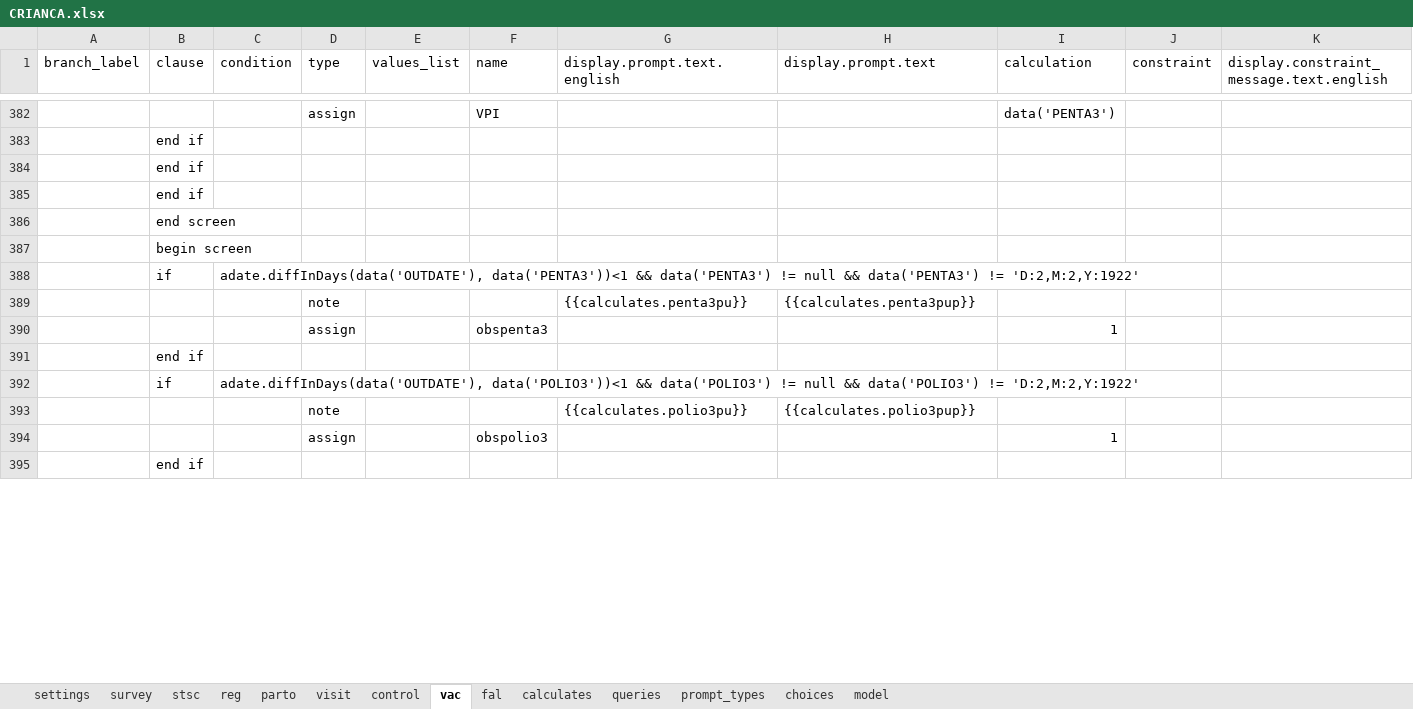
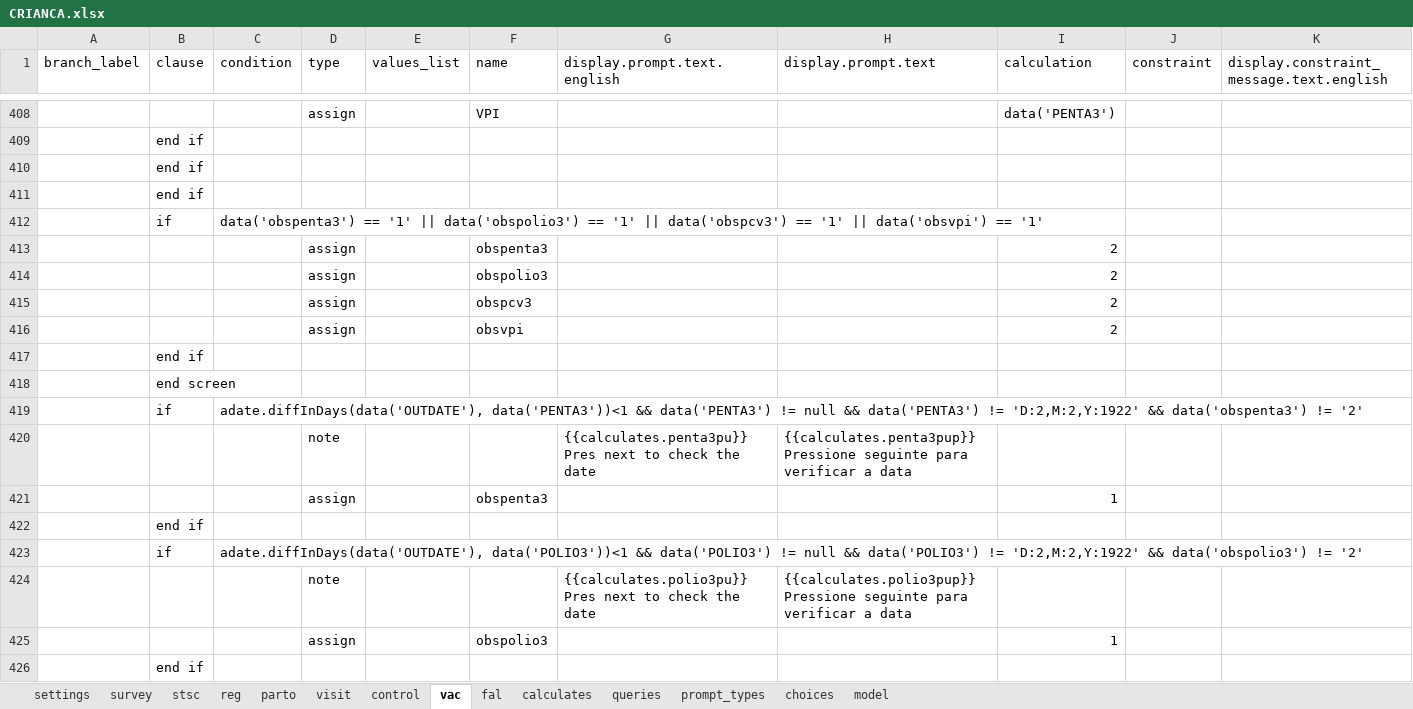
Before and after one commit to BandimHealthProject/freebase, an Excel workbook: app/config/tables/CRIANCA/forms/CRIANCA/CRIANCA.xlsx, sheet vac, drawn as a sheet; only a part is shown, gaps mark what is left out; values as stored, in another font and other column widths than the file's, no cell formats; removed rows and columns are numbered as before the commit, all else as after; rows hold the shown columns only; the diff covers the shown part only; the diff names each change by its address in the sheet, - before the commit and + after, or states it on an @@ line.

```diff
--- a/app/config/tables/CRIANCA/forms/CRIANCA/CRIANCA.xlsx (sheet vac)
+++ b/app/config/tables/CRIANCA/forms/CRIANCA/CRIANCA.xlsx (sheet vac)
+row 412:  | if | data('obspenta3') == '1' || data('obspolio3') == '1' || data('obspcv3') == '1' || data('obsvpi') == '1'
+row 413:  |  |  | assign |  | obspenta3 |  |  | 2
+row 414:  |  |  | assign |  | obspolio3 |  |  | 2
+row 415:  |  |  | assign |  | obspcv3 |  |  | 2
+row 416:  |  |  | assign |  | obsvpi |  |  | 2
+row 417:  | end if
-row 387:  | begin screen
-C419 (condition): …!= 'D:2,M:2,Y:1922'
+C419 (condition): …!= 'D:2,M:2,Y:1922' && data('obspenta3') != '2'
-row 389:  |  |  | note |  |  | {{calculates.penta3pu}} | {{calculates.penta3pup}}
+row 420:  |  |  | note |  |  | {{calculates.penta3pu}} Pres next to check the date | {{calculates.penta3pup}} Pressione seguinte para verificar a data
-C423 (condition): …!= 'D:2,M:2,Y:1922'
+C423 (condition): …!= 'D:2,M:2,Y:1922' && data('obspolio3') != '2'
-row 393:  |  |  | note |  |  | {{calculates.polio3pu}} | {{calculates.polio3pup}}
+row 424:  |  |  | note |  |  | {{calculates.polio3pu}} Pres next to check the date | {{calculates.polio3pup}} Pressione seguinte para verificar a data
```
Also changed, not shown: 62 added rows, 27 removed rows and 54 edited cells elsewhere in this sheet, sheet calculates, cell formats, 3 other files.
